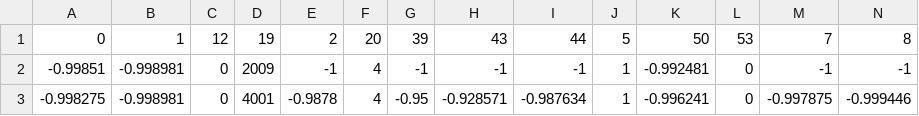
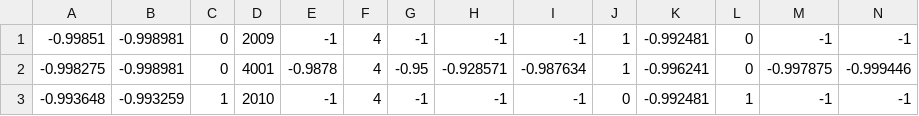
Before and after one commit to yang1young/NeuralNetworkEncog, a CSV file: encog-java-core/src/main/resources/trainData/data.csv, drawn as a sheet; only a part is shown; the shorter side is filled out with more unchanged rows; rows hold the shown columns only; the diff names each change by its address in the sheet, - before the commit and + after, or states it on an @@ line.

Commit message:
Encog frameWork v1.0

```diff
--- a/encog-java-core/src/main/resources/trainData/data.csv
+++ b/encog-java-core/src/main/resources/trainData/data.csv
-row 1: 0 | 1 | 12 | 19 | 2 | 20 | 39 | 43 | 44 | 5 | 50 | 53 | 7 | 8
```
Also changed, not shown: 33 other files.
